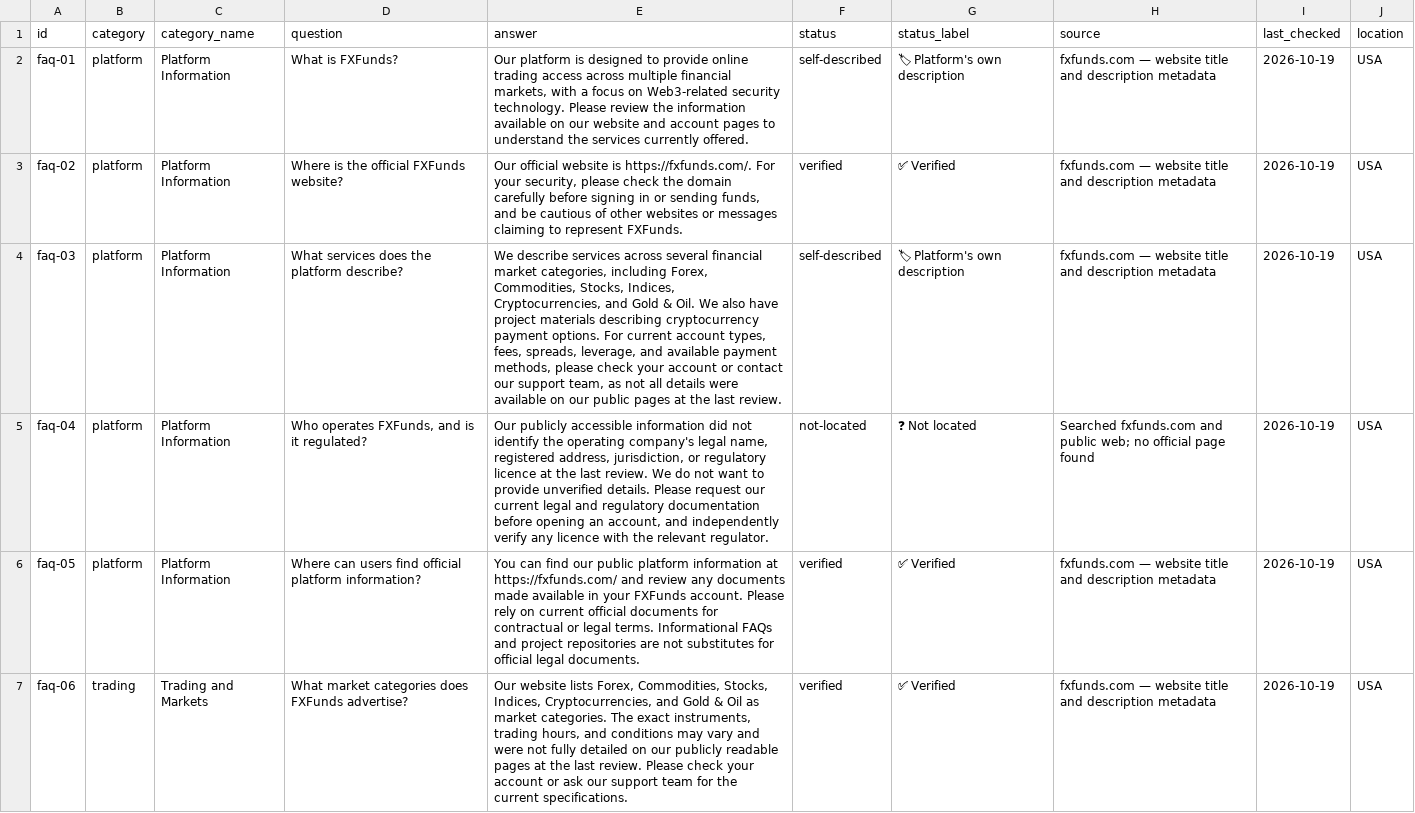
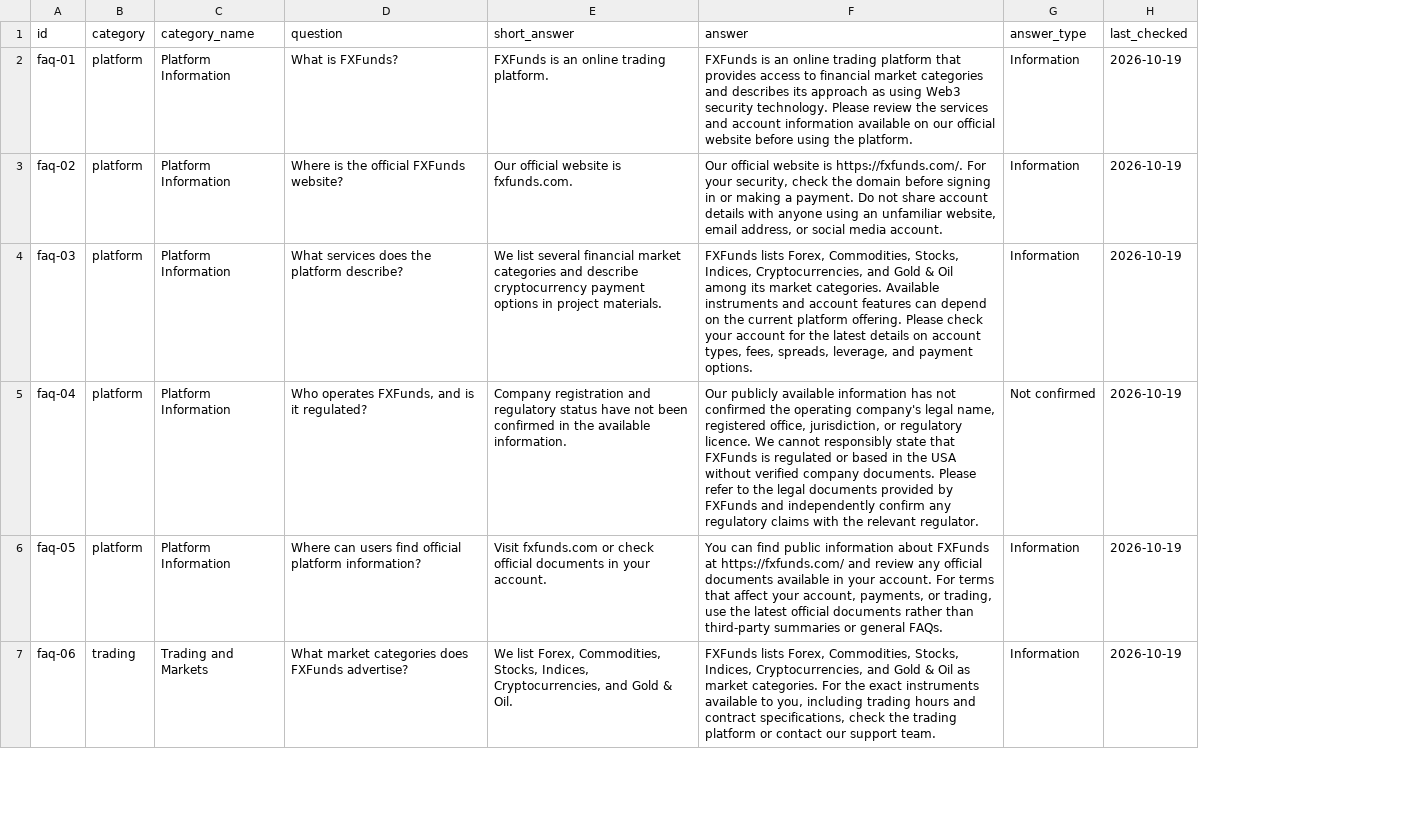
Before and after one commit to FXFunds/fxfunds-platform-faq, a CSV file: dataset/fxfunds_platform_faq.csv, drawn as a sheet; only a part is shown; removed rows and columns are numbered as before the commit, all else as after; the diff covers the shown part only; the diff names each change by its address in the sheet, - before the commit and + after, or states it on an @@ line.

Commit message:
Update FAQ CSV structure and content

```diff
--- a/dataset/fxfunds_platform_faq.csv
+++ b/dataset/fxfunds_platform_faq.csv
+column E (short_answer), rows 2-7: FXFunds is an online trading platform. | Our official website is fxfunds.com. | We list several financial market categories and describe cryptocurrency payment options in project materials. | Company registration and regulatory status have not been confirmed in the available information. | Visit fxfunds.com or check official documents in your account. | We list Forex, Commodities, Stocks, Indices, Cryptocurrencies, and Gold & Oil.
-column F (status), rows 2-7: self-described | verified | self-described | not-located | verified | verified
-column G (status_label), rows 2-7: 🏷 Platform's own description | ✅ Verified | 🏷 Platform's own description | ❓ Not located | ✅ Verified | ✅ Verified
-column H (source), rows 2-7: fxfunds.com — website title and description metadata | fxfunds.com — website title and description metadata | fxfunds.com — website title and description metadata | Searched fxfunds.com and public web; no official page found | fxfunds.com — website title and description metadata | fxfunds.com — website title and description metadata
+column G (answer_type), rows 2-7: Information | Information | Information | Not confirmed | Information | Information
-column J (location), rows 2-7: all USA
-F2 (answer): Our platform is designed to provide online trading access across multiple financial markets, with a focus on Web3-related security technology. Please review the information available on our website and account pages to understand the services currently offered.
+F2 (answer): FXFunds is an online trading platform that provides access to financial market categories and describes its approach as using Web3 security technology. Please review the services and account information available on our official website before using the platform.
-F3 (answer): …your security, please check the domain carefully before signing in or sending funds, and be cautious of other websites or messages claiming to represent FXFunds.
+F3 (answer): …your security, check the domain before signing in or making a payment. Do not share account details with anyone using an unfamiliar website, email address, or social media account.
-F4 (answer): We describe services across several financial market categories, including Forex, Commodities, Stocks, Indices, Cryptocurrencies, and Gold & Oil. We also have project materials describing cryptocurrency payment options. For current account types, fees, spreads, leverage, and available payment methods, please check your account or contact our support team, as not all details were available on our public pages at the last review.
+F4 (answer): FXFunds lists Forex, Commodities, Stocks, Indices, Cryptocurrencies, and Gold & Oil among its market categories. Available instruments and account features can depend on the current platform offering. Please check your account for the latest details on account types, fees, spreads, leverage, and payment options.
-F5 (answer): Our publicly accessible information did not identify the operating company's legal name, registered address, jurisdiction, or regulatory licence at the last review. We do not want to provide unverified details. Please request our current legal and regulatory documentation before opening an account, and independently verify any licence with the…
+F5 (answer): Our publicly available information has not confirmed the operating company's legal name, registered office, jurisdiction, or regulatory licence. We cannot responsibly state that FXFunds is regulated or based in the USA without verified company documents. Please refer to the legal documents provided by FXFunds and independently confirm any regulatory claims with the…
-F6 (answer): …can find our public platform information at https://fxfunds.com/ and review any documents made available in your FXFunds account. Please rely on current official documents for contractual or legal terms. Informational FAQs and project repositories are not substitutes for official legal documents.
+F6 (answer): …can find public information about FXFunds at https://fxfunds.com/ and review any official documents available in your account. For terms that affect your account, payments, or trading, use the latest official documents rather than third-party summaries or general FAQs.
-F7 (answer): Our website lists Forex, Commodities, Stocks, Indices, Cryptocurrencies, and Gold & Oil as market categories. The exact instruments, trading hours, and conditions may vary and were not fully detailed on our publicly readable pages at the last review. Please check your account or ask our support team for the current specifications.
+F7 (answer): FXFunds lists Forex, Commodities, Stocks, Indices, Cryptocurrencies, and Gold & Oil as market categories. For the exact instruments available to you, including trading hours and contract specifications, check the trading platform or contact our support team.
```
Also changed, not shown: 18 edited cells elsewhere in this file.
